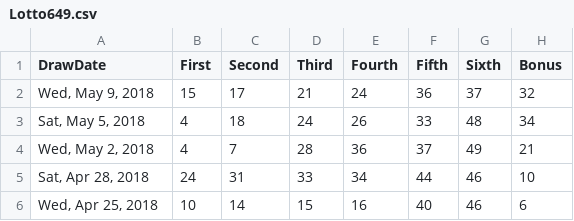
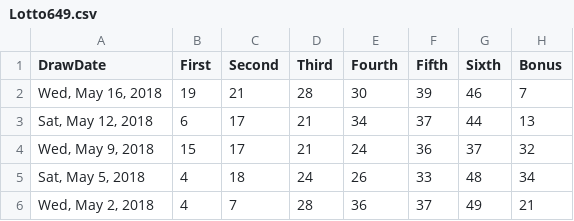
Before and after one commit to tarjin/SpecialProjectsInR, a CSV file: Lotto649.csv, drawn as a sheet; only a part is shown; the shorter side is filled out with more unchanged rows; the diff names each change by its address in the sheet, - before the commit and + after, or states it on an @@ line.

Commit message:
Updated to Wed, May 16, 2018

```diff
--- a/Lotto649.csv
+++ b/Lotto649.csv
+row 2: Wed, May 16, 2018 | 19 | 21 | 28 | 30 | 39 | 46 | 7
+row 3: Sat, May 12, 2018 | 6 | 17 | 21 | 34 | 37 | 44 | 13
```
